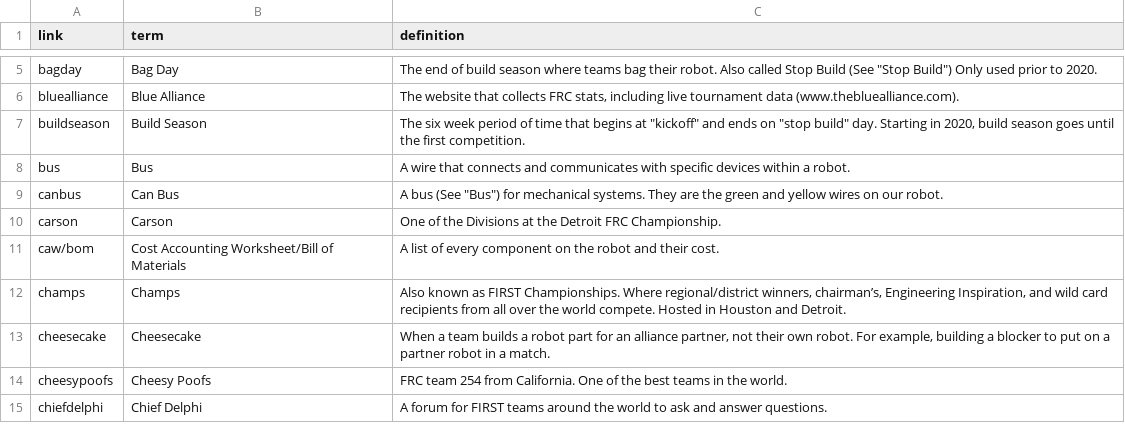
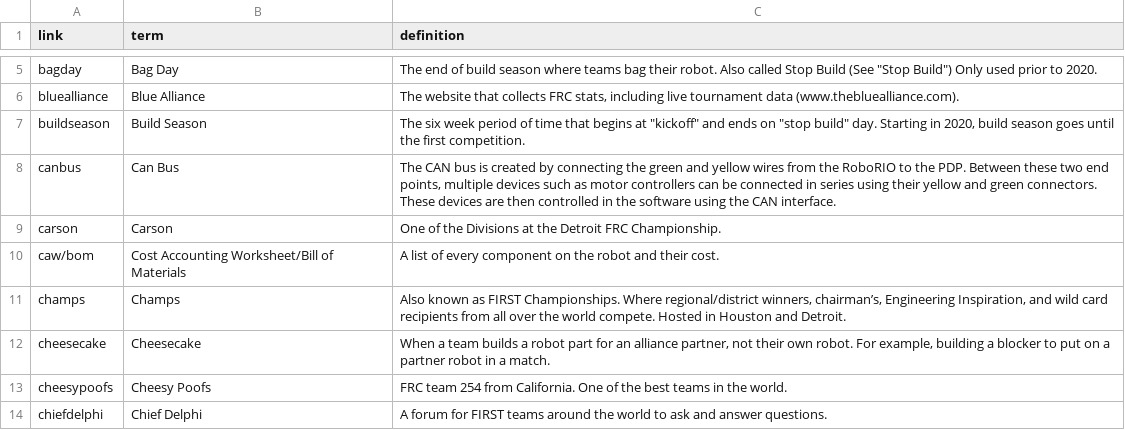
Before and after one commit to frc2052/frc2052.github.io, a CSV file: _data/terms.csv, drawn as a sheet; only a part is shown, gaps mark what is left out.

Commit message:
put schedule on week zero page and changed Bus definitions

```diff
--- a/_data/terms.csv
+++ b/_data/terms.csv
@@ -7,4 +7,3 @@ link,term,definition
 "buildseason","Build Season","The six week period of time that begins at ""kickoff"" and ends on ""stop build"" day. Starting in 2020, build season goes until the first competition."
-"bus","Bus","A wire that connects and communicates with specific devices within a robot."
-"canbus","Can Bus","A bus (See ""Bus"") for mechanical systems. They are the green and yellow wires on our robot."
+"canbus","Can Bus","The CAN bus is created by connecting the green and yellow wires from the RoboRIO to the PDP. Between these two end points, multiple devices such as motor controllers can be connected in series using their yellow and green connectors. These devices are then controlled in the software using the CAN interface."
 "carson","Carson","One of the Divisions at the Detroit FRC Championship."
```
Also changed, not shown: 2 other files.
